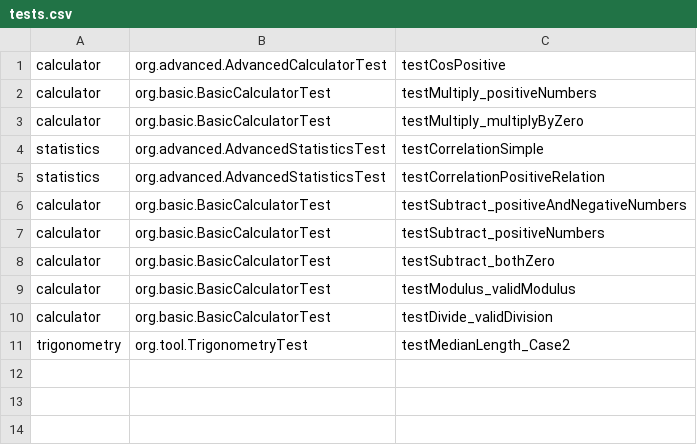
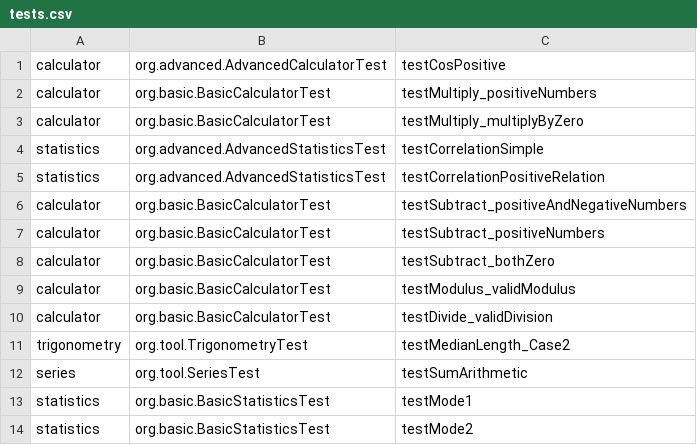
Before and after one commit to sohamviradiya-work/summer-internship-project, a CSV file: tests.csv, drawn as a sheet; the diff names each change by its address in the sheet, - before the commit and + after, or states it on an @@ line.

```diff
--- a/tests.csv
+++ b/tests.csv
+row 12: series | org.tool.SeriesTest | testSumArithmetic
+row 13: statistics | org.basic.BasicStatisticsTest | testMode1
+row 14: statistics | org.basic.BasicStatisticsTest | testMode2
```
Also changed, not shown: 4 other files.
